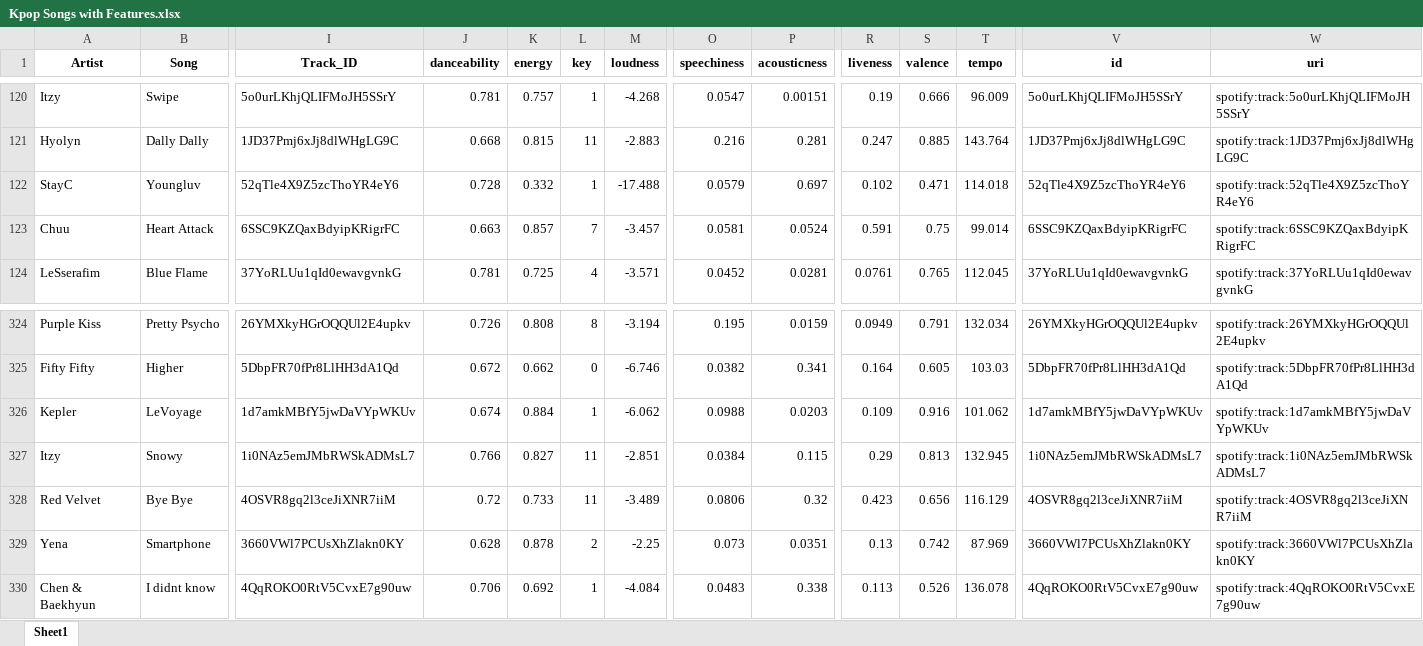
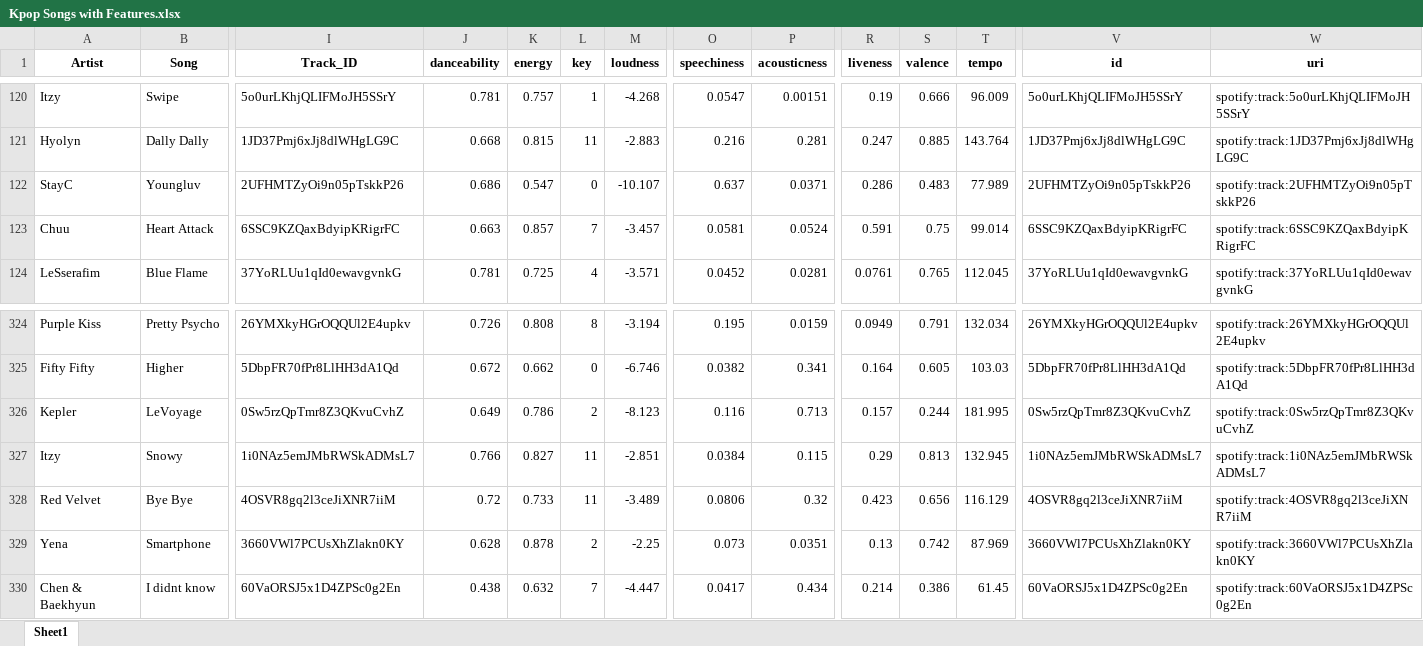
Before and after one commit to pafari/Personal-Projects, an Excel workbook: Kpop Songs with Features.xlsx, sheet Sheet1, drawn as a sheet; only a part is shown, gaps mark what is left out; values as stored, in another font and other column widths than the file's, no borders; the diff covers the shown part only; the diff names each change by its address in the sheet, - before the commit and + after, or states it on an @@ line.

Commit message:
Reworking + Understanding of RFC Tree, Need to fix accuracy, then utilize Spotify API

```diff
--- a/Kpop Songs with Features.xlsx (sheet Sheet1)
+++ b/Kpop Songs with Features.xlsx (sheet Sheet1)
-I122 (Track_ID): 52qTle4X9Z5zcThoYR4eY6
+I122 (Track_ID): 2UFHMTZyOi9n05pTskkP26
-J122 (danceability): 0.728
+J122 (danceability): 0.686
-K122 (energy): 0.332
+K122 (energy): 0.547
-L122 (key): 1
+L122 (key): 0
-M122 (loudness): -17.488
+M122 (loudness): -10.107
-O122 (speechiness): 0.0579
+O122 (speechiness): 0.637
-P122 (acousticness): 0.697
+P122 (acousticness): 0.0371
-R122 (liveness): 0.102
+R122 (liveness): 0.286
-S122 (valence): 0.471
+S122 (valence): 0.483
-T122 (tempo): 114.018
+T122 (tempo): 77.989
-V122 (id): 52qTle4X9Z5zcThoYR4eY6
+V122 (id): 2UFHMTZyOi9n05pTskkP26
-W122 (uri): spotify:track:52qTle4X9Z5zcThoYR4eY6
+W122 (uri): spotify:track:2UFHMTZyOi9n05pTskkP26
-I326 (Track_ID): 1d7amkMBfY5jwDaVYpWKUv
+I326 (Track_ID): 0Sw5rzQpTmr8Z3QKvuCvhZ
-J326 (danceability): 0.674
+J326 (danceability): 0.649
-K326 (energy): 0.884
+K326 (energy): 0.786
-L326 (key): 1
+L326 (key): 2
-M326 (loudness): -6.062
+M326 (loudness): -8.123
-O326 (speechiness): 0.0988
+O326 (speechiness): 0.116
-P326 (acousticness): 0.0203
+P326 (acousticness): 0.713
-R326 (liveness): 0.109
+R326 (liveness): 0.157
-S326 (valence): 0.916
+S326 (valence): 0.244
-T326 (tempo): 101.062
+T326 (tempo): 181.995
-V326 (id): 1d7amkMBfY5jwDaVYpWKUv
+V326 (id): 0Sw5rzQpTmr8Z3QKvuCvhZ
-W326 (uri): spotify:track:1d7amkMBfY5jwDaVYpWKUv
+W326 (uri): spotify:track:0Sw5rzQpTmr8Z3QKvuCvhZ
-I330 (Track_ID): 4QqROKO0RtV5CvxE7g90uw
+I330 (Track_ID): 60VaORSJ5x1D4ZPSc0g2En
-J330 (danceability): 0.706
+J330 (danceability): 0.438
-K330 (energy): 0.692
+K330 (energy): 0.632
-L330 (key): 1
+L330 (key): 7
-M330 (loudness): -4.084
+M330 (loudness): -4.447
-O330 (speechiness): 0.0483
+O330 (speechiness): 0.0417
-P330 (acousticness): 0.338
+P330 (acousticness): 0.434
-R330 (liveness): 0.113
+R330 (liveness): 0.214
-S330 (valence): 0.526
+S330 (valence): 0.386
-T330 (tempo): 136.078
+T330 (tempo): 61.45
-V330 (id): 4QqROKO0RtV5CvxE7g90uw
+V330 (id): 60VaORSJ5x1D4ZPSc0g2En
-W330 (uri): spotify:track:4QqROKO0RtV5CvxE7g90uw
+W330 (uri): spotify:track:60VaORSJ5x1D4ZPSc0g2En
```
Also changed, not shown: 647 edited cells elsewhere in this sheet, 8 other files.
